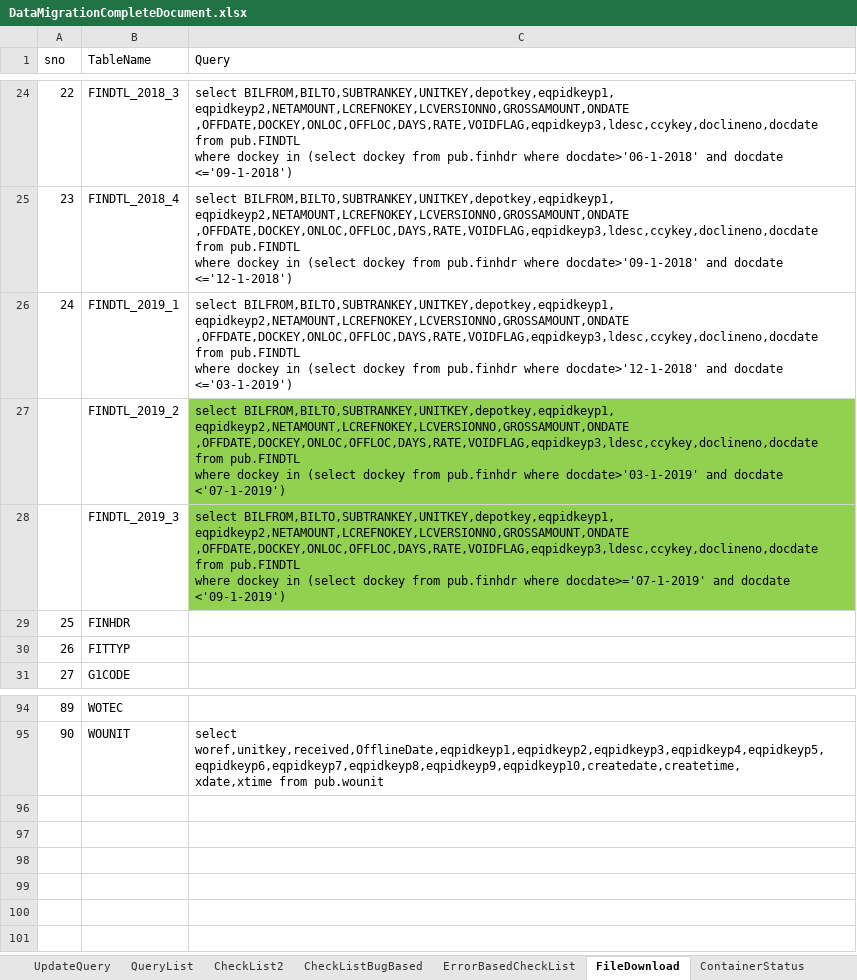
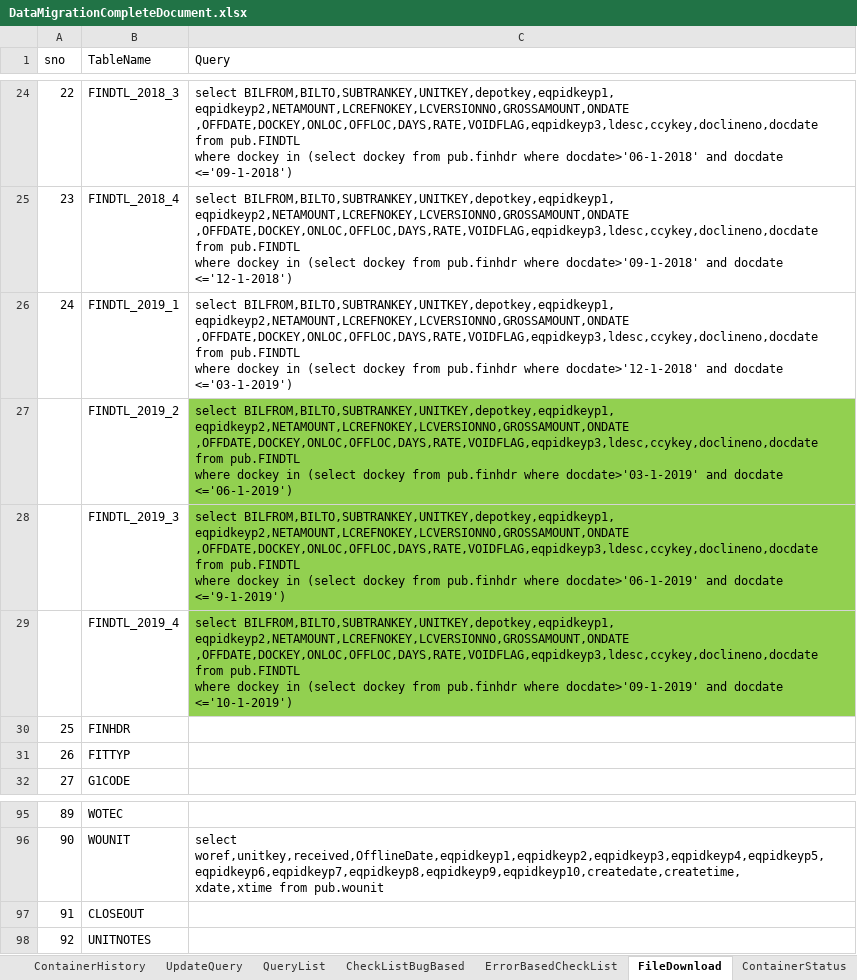
Before and after one commit to indiamaniraj/CompleteDocument, an Excel workbook: DataMigrationCompleteDocument.xlsx, sheet FileDownload, drawn as a sheet; only a part is shown, gaps mark what is left out; values as stored, in another font and other column widths than the file's, no borders; ↵ is a line break in a cell; the diff names each change by its address in the sheet, - before the commit and + after, or states it on an @@ line.

```diff
--- a/DataMigrationCompleteDocument.xlsx (sheet FileDownload)
+++ b/DataMigrationCompleteDocument.xlsx (sheet FileDownload)
-C27 (Query): …and docdate <'07-1-2019')
+C27 (Query): …and docdate <='06-1-2019')
-C28 (Query): …pub.finhdr where docdate>='07-1-2019' and docdate <'09-1-2019')
+C28 (Query): …pub.finhdr where docdate>'06-1-2019' and docdate <='9-1-2019')
+row 29:  | FINDTL_2019_4 | select BILFROM,BILTO,SUBTRANKEY,UNITKEY,depotkey,eqpidkeyp1, eqpidkeyp2,NETAMOUNT,LCREFNOKEY,LCVERSIONNO,GROSSAMOUNT,ONDATE ,OFFDATE,DOCKEY,ONLOC,OFFLOC,DAYS,RATE,VOIDFLAG,eqpidkeyp3,ldesc,ccykey,doclineno,docdate from pub.FINDTL ↵ where dockey in (select dockey from pub.finhdr where docdate>'09-1-2019' and docdate <='10-1-2019')
+row 97: 91 | CLOSEOUT
+row 98: 92 | UNITNOTES
```
Also changed, not shown: sheet CheckList2, other sheet tabs, AngularCompleteDocument.xlsx, DevelopmentCompleteDocument.xlsx, 5 other files.
